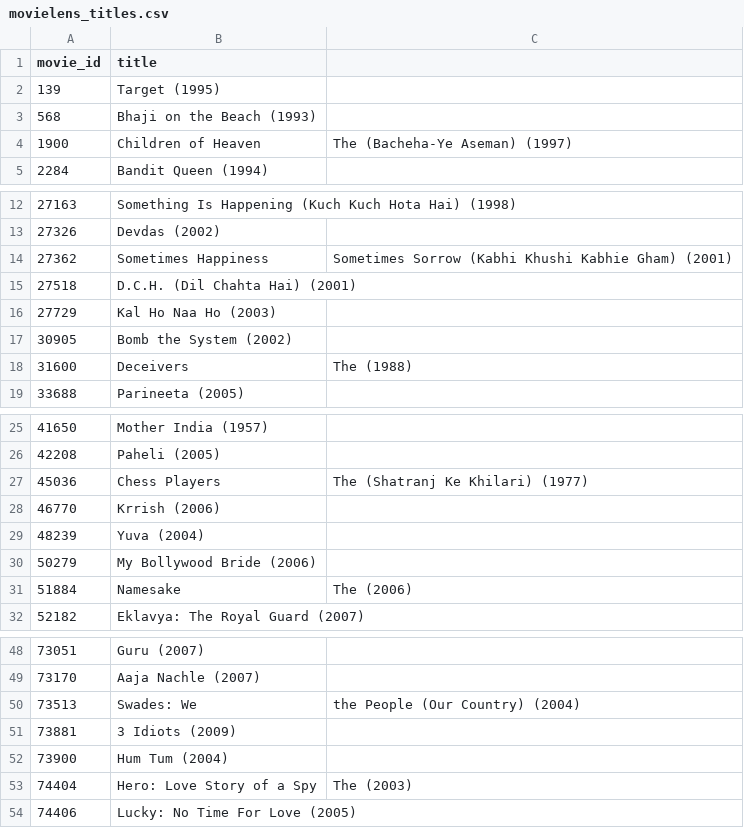
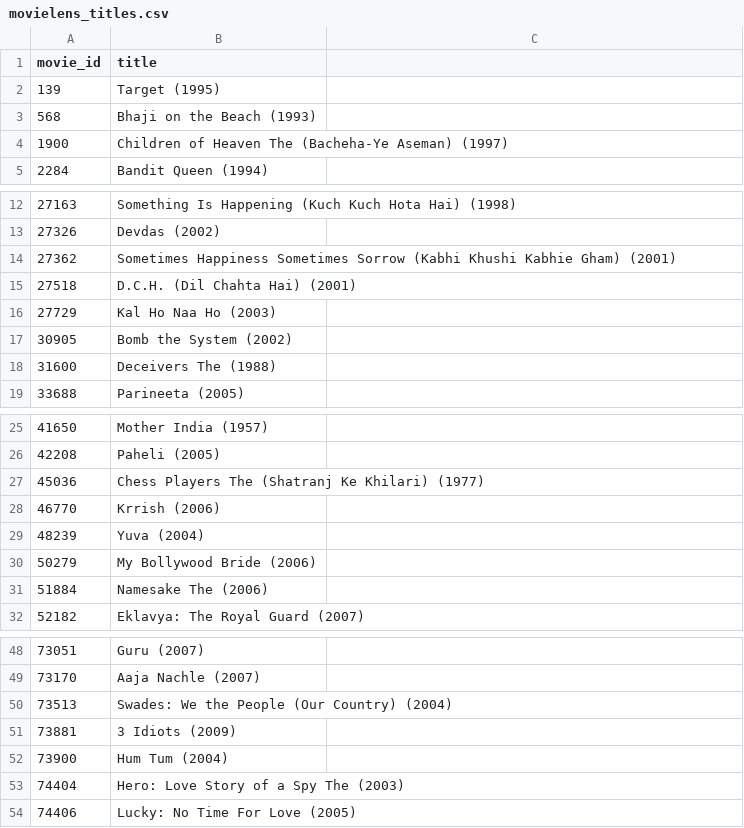
Before and after one commit to pncnmnp/TIMDB, a CSV file: movielens_titles.csv, drawn as a sheet; only a part is shown, gaps mark what is left out; the diff covers the shown part only.

Commit message:
Fixed inconsistencies in movielens_titles.csv

```diff
--- a/movielens_titles.csv
+++ b/movielens_titles.csv
@@ -3,3 +3,3 @@ movie_id,title
 568,Bhaji on the Beach (1993)
-1900,Children of Heaven, The (Bacheha-Ye Aseman) (1997)
+1900,Children of Heaven  The (Bacheha-Ye Aseman) (1997)
 2284,Bandit Queen (1994)
@@ -13,3 +13,3 @@ movie_id,title
 27326,Devdas (2002)
-27362,Sometimes Happiness, Sometimes Sorrow (Kabhi Khushi Kabhie Gham) (2001)
+27362,Sometimes Happiness  Sometimes Sorrow (Kabhi Khushi Kabhie Gham) (2001)
 27518,D.C.H. (Dil Chahta Hai) (2001)
@@ -17,3 +17,3 @@ movie_id,title
 30905,Bomb the System (2002)
-31600,Deceivers, The (1988)
+31600,Deceivers  The (1988)
 33688,Parineeta (2005)
@@ -26,3 +26,3 @@ movie_id,title
 42208,Paheli (2005)
-45036,Chess Players, The (Shatranj Ke Khilari) (1977)
+45036,Chess Players  The (Shatranj Ke Khilari) (1977)
 46770,Krrish (2006)
@@ -30,3 +30,3 @@ movie_id,title
 50279,My Bollywood Bride (2006)
-51884,Namesake, The (2006)
+51884,Namesake  The (2006)
 52182,Eklavya: The Royal Guard (2007)
@@ -49,6 +49,6 @@ movie_id,title
 73170,Aaja Nachle (2007)
-73513,Swades: We, the People (Our Country) (2004)
+73513,Swades: We  the People (Our Country) (2004)
 73881,3 Idiots (2009)
 73900,Hum Tum (2004)
-74404,Hero: Love Story of a Spy, The (2003)
+74404,Hero: Love Story of a Spy  The (2003)
 74406,Lucky: No Time For Love (2005)
```
Also changed, not shown: 22 edited cells elsewhere in this file, 1 other file.
